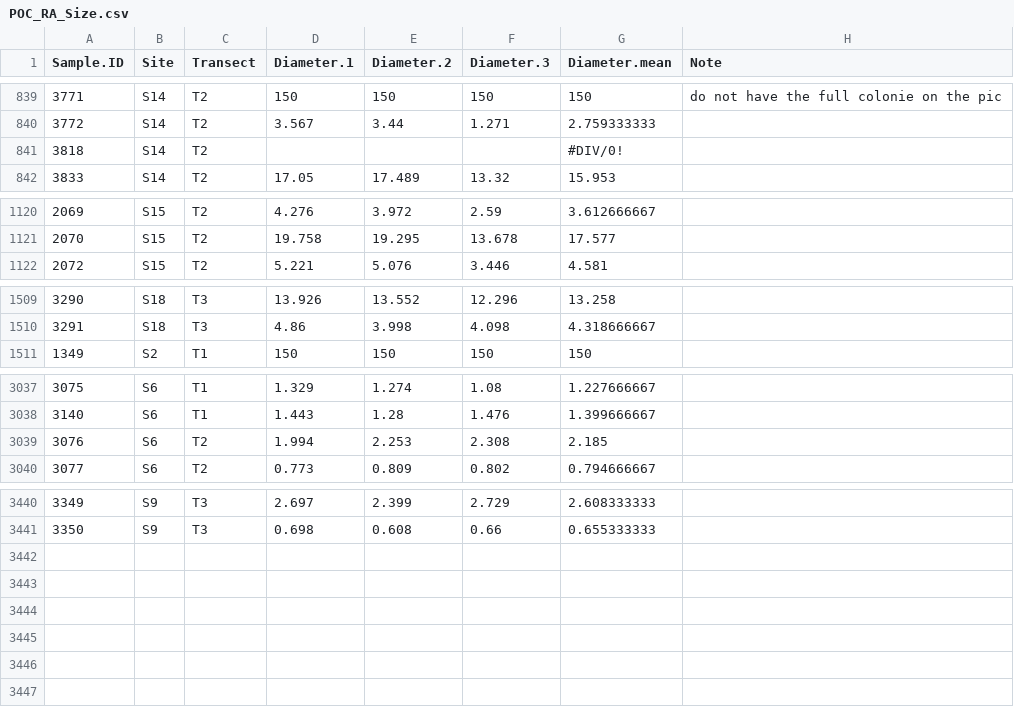
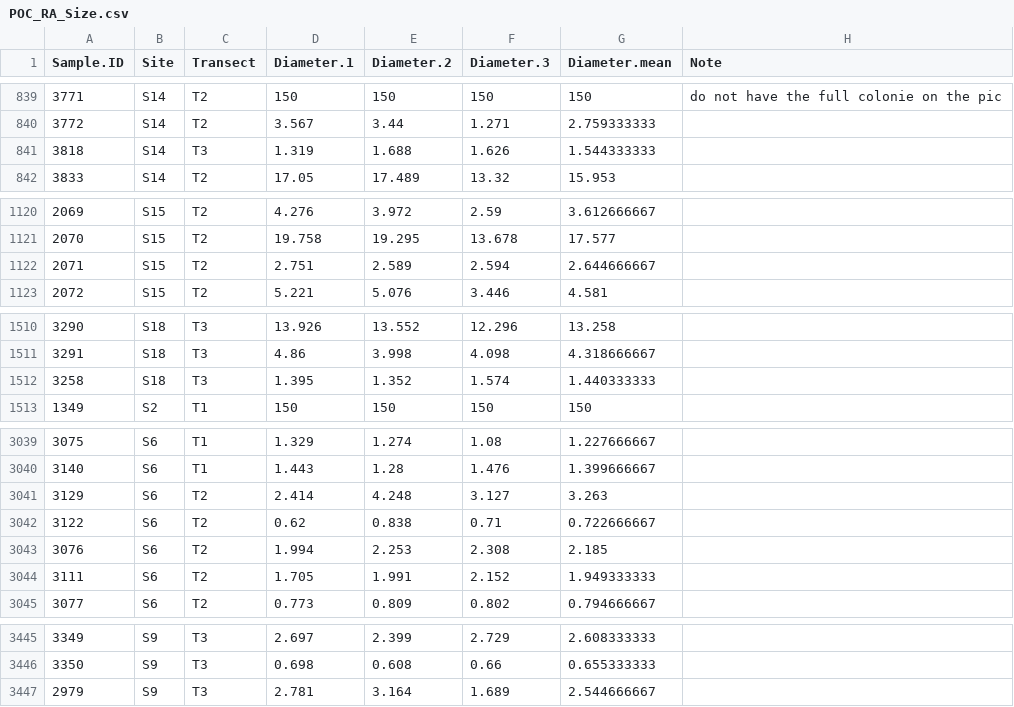
Before and after one commit to PierrickHarnay/Pocillopora-Lagoon-Abundance, a CSV file: Data/POC_RA_Size.csv, drawn as a sheet; only a part is shown, gaps mark what is left out.

Commit message:
fix the size who add a problem, didin't fix all of them because of some unpicutre

```diff
--- a/Data/POC_RA_Size.csv
+++ b/Data/POC_RA_Size.csv
@@ -840,3 +840,3 @@ Sample.ID,Site,Transect,Diameter.1,Diameter.2,Diameter.3,Diameter.mean,Note
 3772,S14,T2,3.567,3.44,1.271,2.759333333,
-3818,S14,T2,,,,#DIV/0!,
+3818,S14,T3,1.319,1.688,1.626,1.544333333,
 3833,S14,T2,17.05,17.489,13.32,15.953,
@@ -1121,2 +1121,3 @@ Sample.ID,Site,Transect,Diameter.1,Diameter.2,Diameter.3,Diameter.mean,Note
 2070,S15,T2,19.758,19.295,13.678,17.577,
+2071,S15,T2,2.751,2.589,2.594,2.644666667,
 2072,S15,T2,5.221,5.076,3.446,4.581,
@@ -1510,2 +1511,3 @@ Sample.ID,Site,Transect,Diameter.1,Diameter.2,Diameter.3,Diameter.mean,Note
 3291,S18,T3,4.86,3.998,4.098,4.318666667,
+3258,S18,T3,1.395,1.352,1.574,1.440333333,
 1349,S2,T1,150,150,150,150,
@@ -3038,3 +3040,6 @@ Sample.ID,Site,Transect,Diameter.1,Diameter.2,Diameter.3,Diameter.mean,Note
 3140,S6,T1,1.443,1.28,1.476,1.399666667,
+3129,S6,T2,2.414,4.248,3.127,3.263,
+3122,S6,T2,0.62,0.838,0.71,0.722666667,
 3076,S6,T2,1.994,2.253,2.308,2.185,
+3111,S6,T2,1.705,1.991,2.152,1.949333333,
 3077,S6,T2,0.773,0.809,0.802,0.794666667,
@@ -3441 +3446,2 @@ Sample.ID,Site,Transect,Diameter.1,Diameter.2,Diameter.3,Diameter.mean,Note
 3350,S9,T3,0.698,0.608,0.66,0.655333333,
+2979,S9,T3,2.781,3.164,1.689,2.544666667,
```
Also changed, not shown: 1 other file.
